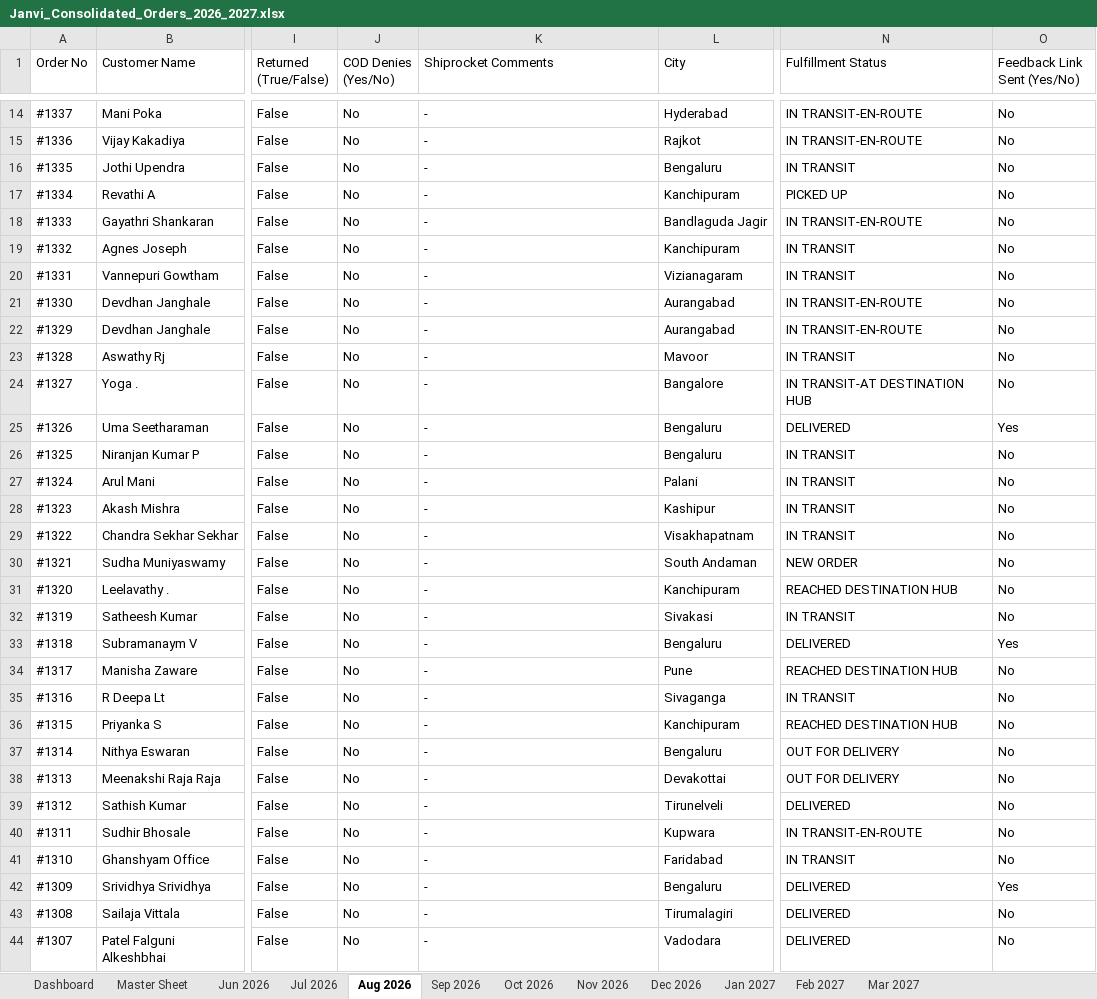
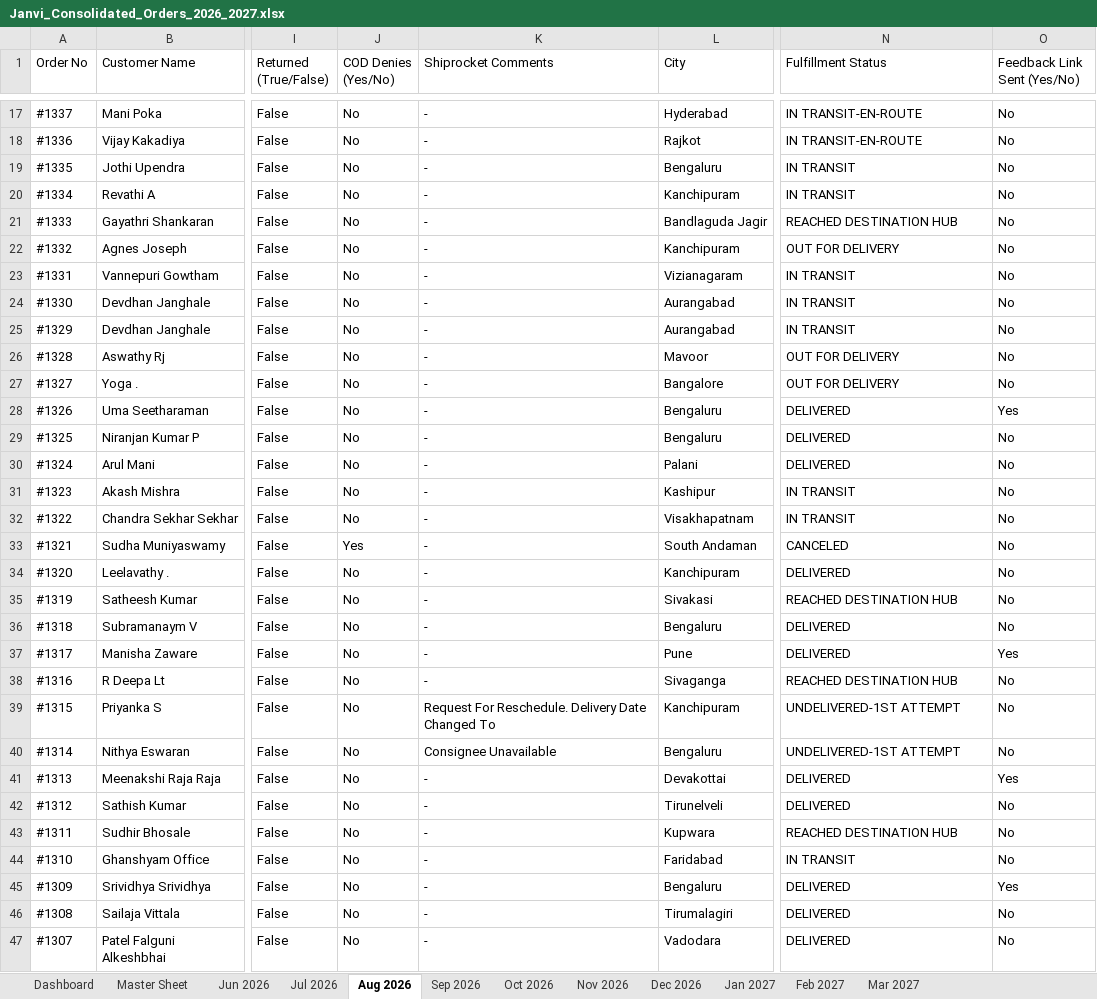
Before and after one commit to nrm-web/JANVI-AIKA-Website-Orders, an Excel workbook: Janvi_Consolidated_Orders_2026_2027.xlsx, sheet Aug 2026, drawn as a sheet; only a part is shown, gaps mark what is left out; values as stored, in another font and other column widths than the file's, no cell formats; addresses are those after the commit; the diff covers the shown part only; the diff names each change by its address in the sheet, - before the commit and + after, or states it on an @@ line.

Commit message:
Auto-update consolidated order data and 4see Magic Dashboard Master file

```diff
--- a/Janvi_Consolidated_Orders_2026_2027.xlsx (sheet Aug 2026)
+++ b/Janvi_Consolidated_Orders_2026_2027.xlsx (sheet Aug 2026)
-N20 (Fulfillment Status): PICKED UP
+N20 (Fulfillment Status): IN TRANSIT
-N21 (Fulfillment Status): IN TRANSIT-EN-ROUTE
+N21 (Fulfillment Status): REACHED DESTINATION HUB
-N22 (Fulfillment Status): IN TRANSIT
+N22 (Fulfillment Status): OUT FOR DELIVERY
-N24:N25 (Fulfillment Status): IN TRANSIT-EN-ROUTE
+N24:N25 (Fulfillment Status): IN TRANSIT
-N26 (Fulfillment Status): IN TRANSIT
+N26 (Fulfillment Status): OUT FOR DELIVERY
-N27 (Fulfillment Status): IN TRANSIT-AT DESTINATION HUB
+N27 (Fulfillment Status): OUT FOR DELIVERY
-N29:N30 (Fulfillment Status): IN TRANSIT
+N29:N30 (Fulfillment Status): DELIVERED
-J33 (COD Denies (Yes/No)): No
+J33 (COD Denies (Yes/No)): Yes
-N33 (Fulfillment Status): NEW ORDER
+N33 (Fulfillment Status): CANCELED
-N34 (Fulfillment Status): REACHED DESTINATION HUB
+N34 (Fulfillment Status): DELIVERED
-N35 (Fulfillment Status): IN TRANSIT
+N35 (Fulfillment Status): REACHED DESTINATION HUB
-O36 (Feedback Link Sent (Yes/No)): Yes
+O36 (Feedback Link Sent (Yes/No)): No
-N37 (Fulfillment Status): REACHED DESTINATION HUB
+N37 (Fulfillment Status): DELIVERED
-O37 (Feedback Link Sent (Yes/No)): No
+O37 (Feedback Link Sent (Yes/No)): Yes
-N38 (Fulfillment Status): IN TRANSIT
+N38 (Fulfillment Status): REACHED DESTINATION HUB
-K39 (Shiprocket Comments): -
+K39 (Shiprocket Comments): Request For Reschedule. Delivery Date Changed To
-N39 (Fulfillment Status): REACHED DESTINATION HUB
+N39 (Fulfillment Status): UNDELIVERED-1ST ATTEMPT
-K40 (Shiprocket Comments): -
+K40 (Shiprocket Comments): Consignee Unavailable
-N40 (Fulfillment Status): OUT FOR DELIVERY
+N40 (Fulfillment Status): UNDELIVERED-1ST ATTEMPT
-N41 (Fulfillment Status): OUT FOR DELIVERY
+N41 (Fulfillment Status): DELIVERED
-O41 (Feedback Link Sent (Yes/No)): No
+O41 (Feedback Link Sent (Yes/No)): Yes
-N43 (Fulfillment Status): IN TRANSIT-EN-ROUTE
+N43 (Fulfillment Status): REACHED DESTINATION HUB
```
Also changed, not shown: 3 added rows and 26 edited cells elsewhere in this sheet, sheet Master Sheet, sheet Dashboard, cell formats, Janvi_4see_Magic_Dashboard_Master.xlsx, 1 other file.
